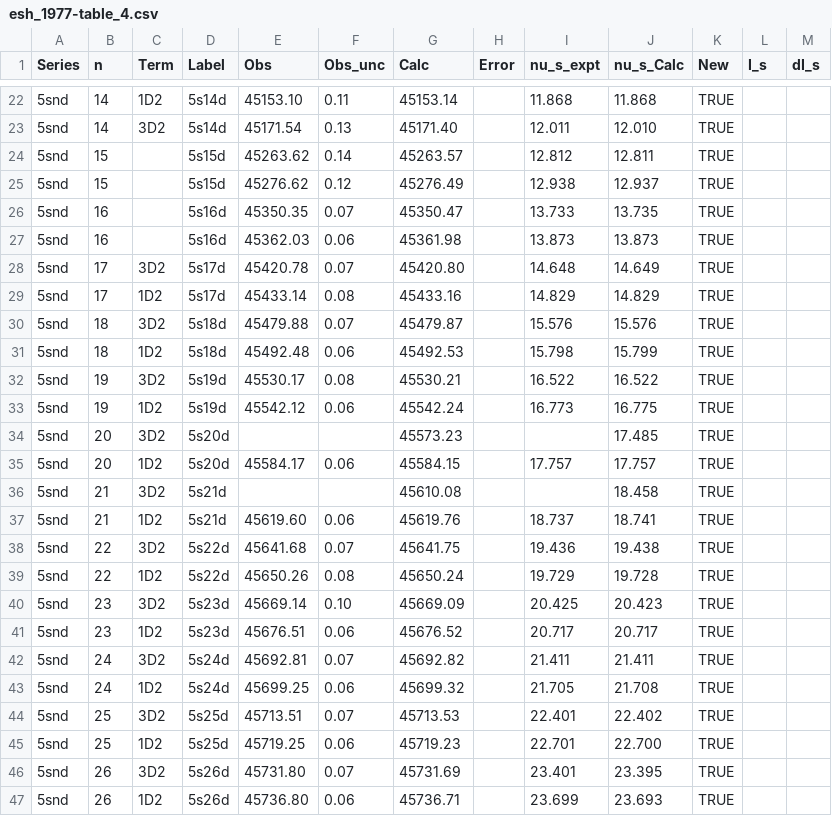
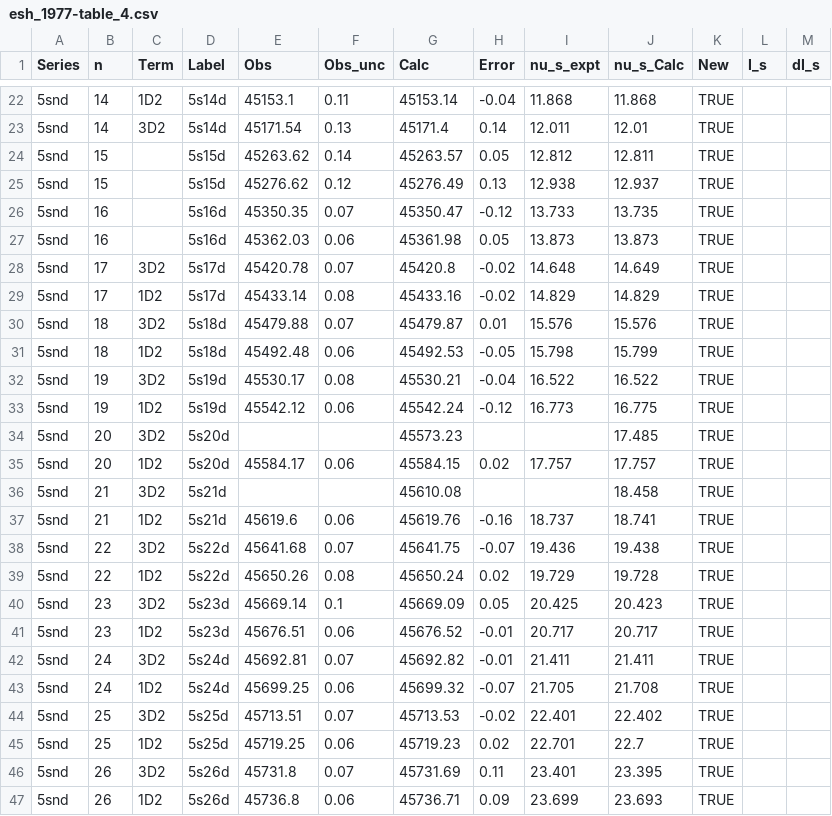
Before and after one commit to rogding/strontium_rydberg, a CSV file: data/esh_1977/source/esh_1977-table_4.csv, drawn as a sheet; only a part is shown, gaps mark what is left out; the diff covers the shown part only.

Commit message:
Updated esh_1977-table_4.csv, still a WIP

```diff
--- a/data/esh_1977/source/esh_1977-table_4.csv
+++ b/data/esh_1977/source/esh_1977-table_4.csv
@@ -22,26 +22,26 @@ Series,n,Term,Label,Obs,Obs_unc,Calc,Error,nu_s_expt,nu_s_Calc,New,I_s,dI_s
-5snd,14,1D2,5s14d,45153.10,0.11,45153.14,,11.868,11.868,TRUE,,
-5snd,14,3D2,5s14d,45171.54,0.13,45171.40,,12.011,12.010,TRUE,,
-5snd,15,,5s15d,45263.62,0.14,45263.57,,12.812,12.811,TRUE,,
-5snd,15,,5s15d,45276.62,0.12,45276.49,,12.938,12.937,TRUE,,
-5snd,16,,5s16d,45350.35,0.07,45350.47,,13.733,13.735,TRUE,,
-5snd,16,,5s16d,45362.03,0.06,45361.98,,13.873,13.873,TRUE,,
-5snd,17,3D2,5s17d,45420.78,0.07,45420.80,,14.648,14.649,TRUE,,
-5snd,17,1D2,5s17d,45433.14,0.08,45433.16,,14.829,14.829,TRUE,,
-5snd,18,3D2,5s18d,45479.88,0.07,45479.87,,15.576,15.576,TRUE,,
-5snd,18,1D2,5s18d,45492.48,0.06,45492.53,,15.798,15.799,TRUE,,
-5snd,19,3D2,5s19d,45530.17,0.08,45530.21,,16.522,16.522,TRUE,,
-5snd,19,1D2,5s19d,45542.12,0.06,45542.24,,16.773,16.775,TRUE,,
+5snd,14,1D2,5s14d,45153.1,0.11,45153.14,-0.04,11.868,11.868,TRUE,,
+5snd,14,3D2,5s14d,45171.54,0.13,45171.4,0.14,12.011,12.01,TRUE,,
+5snd,15,,5s15d,45263.62,0.14,45263.57,0.05,12.812,12.811,TRUE,,
+5snd,15,,5s15d,45276.62,0.12,45276.49,0.13,12.938,12.937,TRUE,,
+5snd,16,,5s16d,45350.35,0.07,45350.47,-0.12,13.733,13.735,TRUE,,
+5snd,16,,5s16d,45362.03,0.06,45361.98,0.05,13.873,13.873,TRUE,,
+5snd,17,3D2,5s17d,45420.78,0.07,45420.8,-0.02,14.648,14.649,TRUE,,
+5snd,17,1D2,5s17d,45433.14,0.08,45433.16,-0.02,14.829,14.829,TRUE,,
+5snd,18,3D2,5s18d,45479.88,0.07,45479.87,0.01,15.576,15.576,TRUE,,
+5snd,18,1D2,5s18d,45492.48,0.06,45492.53,-0.05,15.798,15.799,TRUE,,
+5snd,19,3D2,5s19d,45530.17,0.08,45530.21,-0.04,16.522,16.522,TRUE,,
+5snd,19,1D2,5s19d,45542.12,0.06,45542.24,-0.12,16.773,16.775,TRUE,,
 5snd,20,3D2,5s20d,,,45573.23,,,17.485,TRUE,,
-5snd,20,1D2,5s20d,45584.17,0.06,45584.15,,17.757,17.757,TRUE,,
+5snd,20,1D2,5s20d,45584.17,0.06,45584.15,0.02,17.757,17.757,TRUE,,
 5snd,21,3D2,5s21d,,,45610.08,,,18.458,TRUE,,
-5snd,21,1D2,5s21d,45619.60,0.06,45619.76,,18.737,18.741,TRUE,,
-5snd,22,3D2,5s22d,45641.68,0.07,45641.75,,19.436,19.438,TRUE,,
-5snd,22,1D2,5s22d,45650.26,0.08,45650.24,,19.729,19.728,TRUE,,
-5snd,23,3D2,5s23d,45669.14,0.10,45669.09,,20.425,20.423,TRUE,,
-5snd,23,1D2,5s23d,45676.51,0.06,45676.52,,20.717,20.717,TRUE,,
-5snd,24,3D2,5s24d,45692.81,0.07,45692.82,,21.411,21.411,TRUE,,
-5snd,24,1D2,5s24d,45699.25,0.06,45699.32,,21.705,21.708,TRUE,,
-5snd,25,3D2,5s25d,45713.51,0.07,45713.53,,22.401,22.402,TRUE,,
-5snd,25,1D2,5s25d,45719.25,0.06,45719.23,,22.701,22.700,TRUE,,
-5snd,26,3D2,5s26d,45731.80,0.07,45731.69,,23.401,23.395,TRUE,,
-5snd,26,1D2,5s26d,45736.80,0.06,45736.71,,23.699,23.693,TRUE,,
+5snd,21,1D2,5s21d,45619.6,0.06,45619.76,-0.16,18.737,18.741,TRUE,,
+5snd,22,3D2,5s22d,45641.68,0.07,45641.75,-0.07,19.436,19.438,TRUE,,
+5snd,22,1D2,5s22d,45650.26,0.08,45650.24,0.02,19.729,19.728,TRUE,,
+5snd,23,3D2,5s23d,45669.14,0.1,45669.09,0.05,20.425,20.423,TRUE,,
+5snd,23,1D2,5s23d,45676.51,0.06,45676.52,-0.01,20.717,20.717,TRUE,,
+5snd,24,3D2,5s24d,45692.81,0.07,45692.82,-0.01,21.411,21.411,TRUE,,
+5snd,24,1D2,5s24d,45699.25,0.06,45699.32,-0.07,21.705,21.708,TRUE,,
+5snd,25,3D2,5s25d,45713.51,0.07,45713.53,-0.02,22.401,22.402,TRUE,,
+5snd,25,1D2,5s25d,45719.25,0.06,45719.23,0.02,22.701,22.7,TRUE,,
+5snd,26,3D2,5s26d,45731.8,0.07,45731.69,0.11,23.401,23.395,TRUE,,
+5snd,26,1D2,5s26d,45736.8,0.06,45736.71,0.09,23.699,23.693,TRUE,,
```
Also changed, not shown: 108 edited cells elsewhere in this file.
